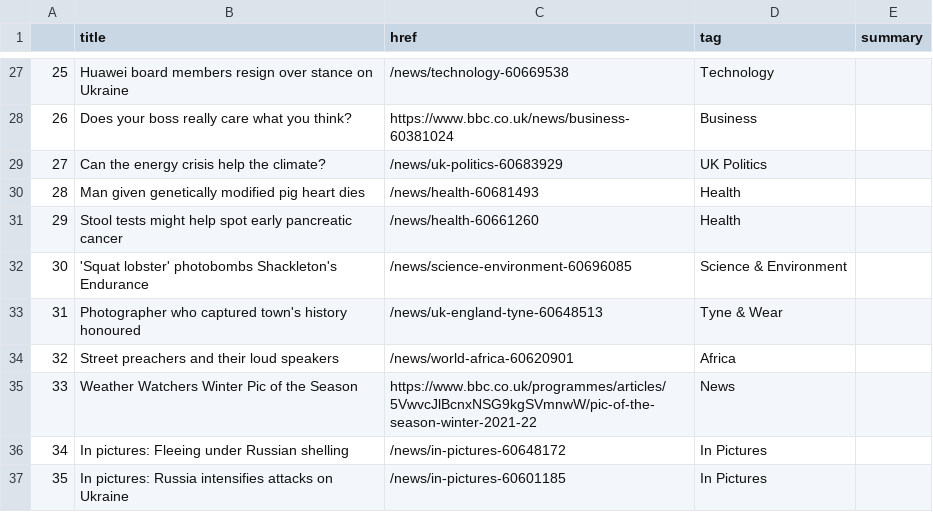
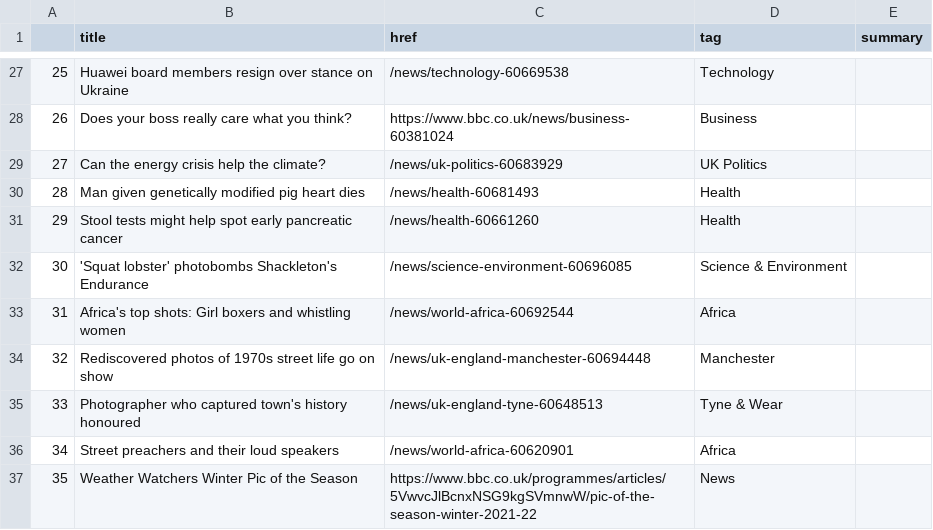
Before and after one commit to zhaoying2931/automatic-scraper, a CSV file: bbc-headlines.csv, drawn as a sheet; only a part is shown, gaps mark what is left out; the diff covers the shown part only.

```diff
--- a/bbc-headlines.csv
+++ b/bbc-headlines.csv
@@ -32,6 +32,6 @@
 30,'Squat lobster' photobombs Shackleton's Endurance,/news/science-environment-60696085,Science & Environment,
-31,Photographer who captured town's history honoured,/news/uk-england-tyne-60648513,Tyne & Wear,
-32,Street preachers and their loud speakers,/news/world-africa-60620901,Africa,
-33,Weather Watchers Winter Pic of the Season,https://www.bbc.co.uk/programmes/articles/5VwvcJlBcnxNSG9kgSVmnwW/pic-of-the-season-winter-2021-22,News,
-34,In pictures: Fleeing under Russian shelling,/news/in-pictures-60648172,In Pictures,
-35,In pictures: Russia intensifies attacks on Ukraine,/news/in-pictures-60601185,In Pictures,
+31,Africa's top shots: Girl boxers and whistling women,/news/world-africa-60692544,Africa,
+32,Rediscovered photos of 1970s street life go on show,/news/uk-england-manchester-60694448,Manchester,
+33,Photographer who captured town's history honoured,/news/uk-england-tyne-60648513,Tyne & Wear,
+34,Street preachers and their loud speakers,/news/world-africa-60620901,Africa,
+35,Weather Watchers Winter Pic of the Season,https://www.bbc.co.uk/programmes/articles/5VwvcJlBcnxNSG9kgSVmnwW/pic-of-the-season-winter-2021-22,News,
```
Also changed, not shown: 23 edited cells elsewhere in this file.
